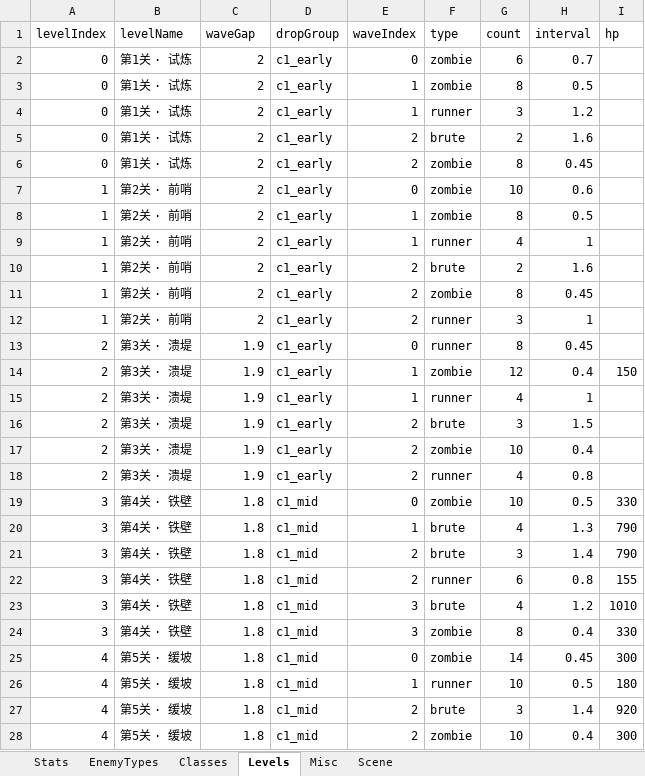
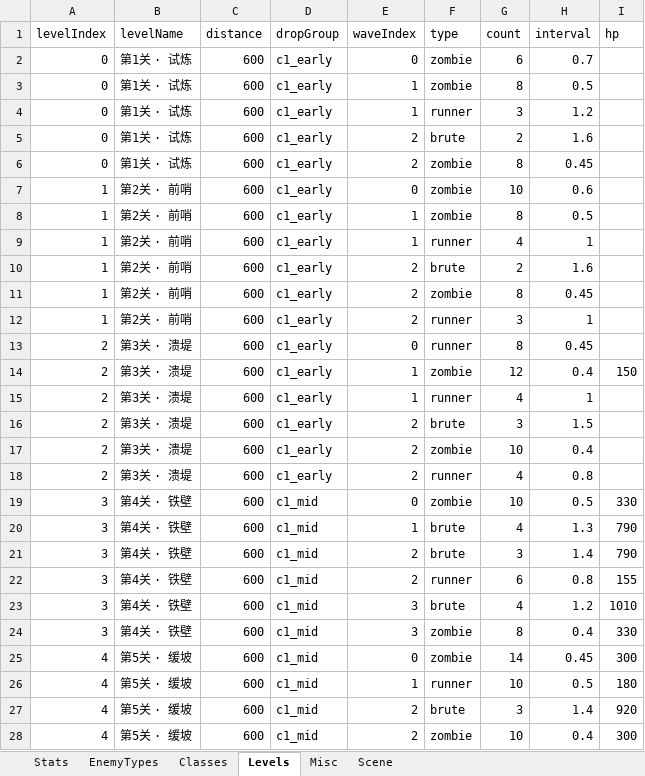
Before and after one commit to songchengze-niubility/Caikesi, an Excel workbook: tools/config-xlsx/battle.xlsx, sheet Levels, drawn as a sheet; only a part is shown; values as stored, in another font and other column widths than the file's, no borders; the diff covers the shown part only; the diff names each change by its address in the sheet, - before the commit and + after, or states it on an @@ line.

```diff
--- a/tools/config-xlsx/battle.xlsx (sheet Levels)
+++ b/tools/config-xlsx/battle.xlsx (sheet Levels)
-C1: waveGap
+C1: distance
-C2:C12 (distance): 2
+C2:C12 (distance): 600
-C13:C18 (distance): 1.9
+C13:C18 (distance): 600
-C19:C28 (distance): 1.8
+C19:C28 (distance): 600
```
Also changed, not shown: 36 edited cells elsewhere in this sheet, 8 other files.
